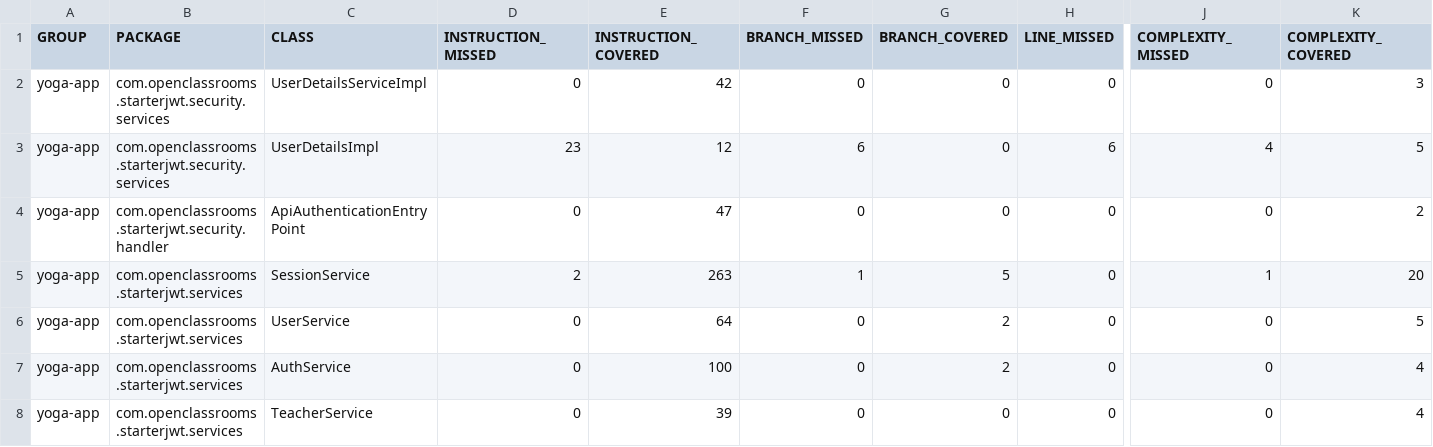
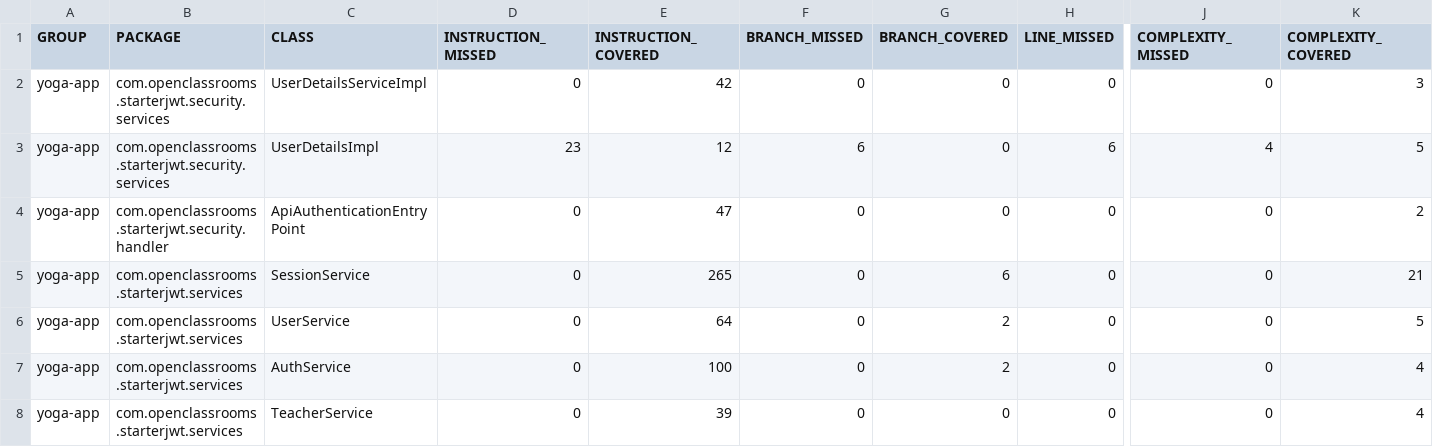
Before and after one commit to manooweb/projet4-fullstack, a CSV file: coverage-reports/back-jacoco/jacoco.csv, drawn as a sheet; only a part is shown, gaps mark what is left out; the diff names each change by its address in the sheet, - before the commit and + after, or states it on an @@ line.

```diff
--- a/coverage-reports/back-jacoco/jacoco.csv
+++ b/coverage-reports/back-jacoco/jacoco.csv
-D5 (INSTRUCTION_MISSED): 2
+D5 (INSTRUCTION_MISSED): 0
-E5 (INSTRUCTION_COVERED): 263
+E5 (INSTRUCTION_COVERED): 265
-F5 (BRANCH_MISSED): 1
+F5 (BRANCH_MISSED): 0
-G5 (BRANCH_COVERED): 5
+G5 (BRANCH_COVERED): 6
-J5 (COMPLEXITY_MISSED): 1
+J5 (COMPLEXITY_MISSED): 0
-K5 (COMPLEXITY_COVERED): 20
+K5 (COMPLEXITY_COVERED): 21
```
Also changed, not shown: 8 other files.
